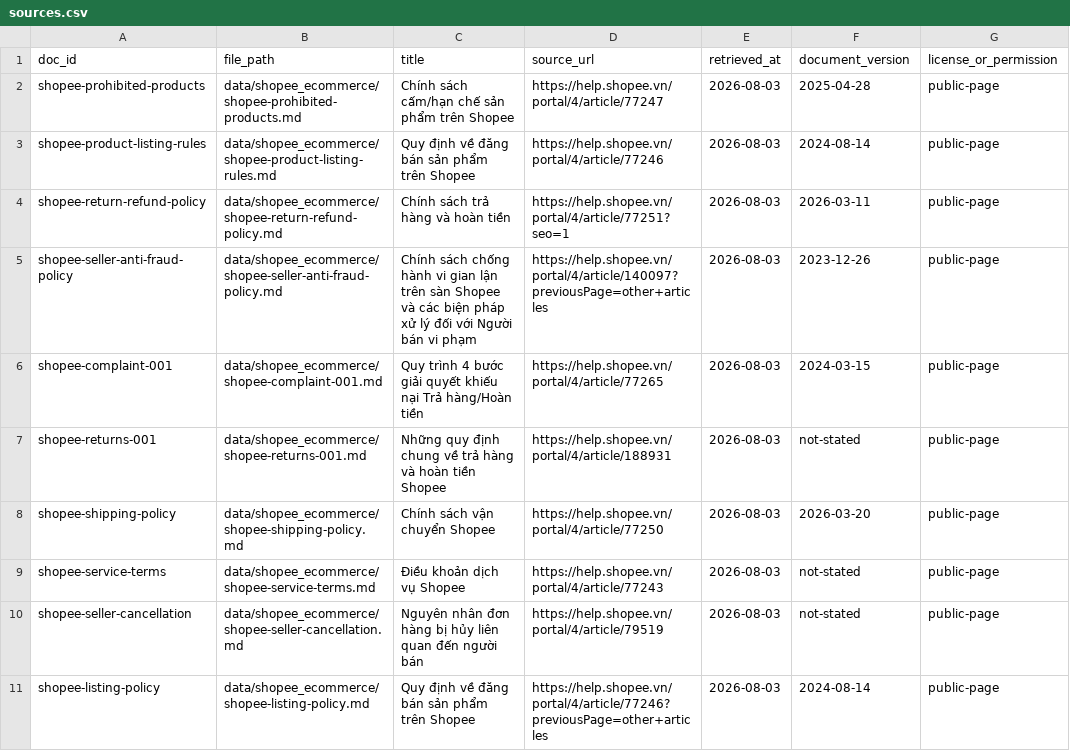
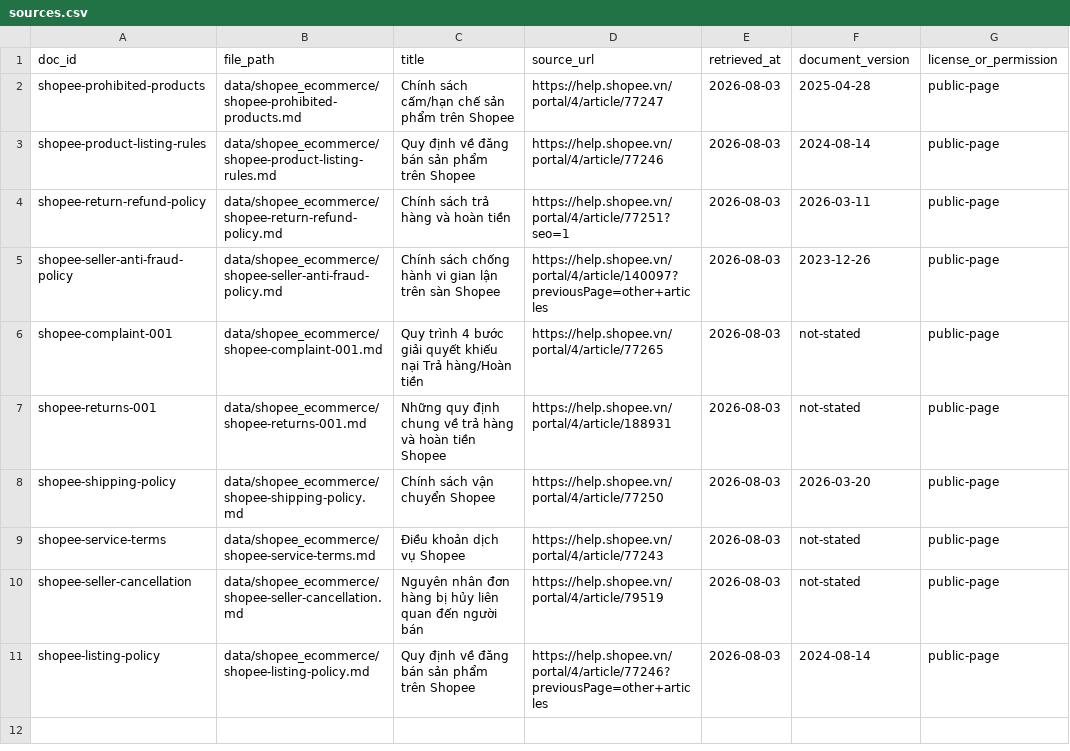
Before and after one commit to 8uandj/K4-Day07-Data-Foundations, a CSV file: data/shopee_ecommerce/sources.csv, drawn as a sheet.

Commit message:
feat: update seller anti-fraud policy description and correct complaint process retrieval date in sources.csv

```diff
--- a/data/shopee_ecommerce/sources.csv
+++ b/data/shopee_ecommerce/sources.csv
@@ -4,4 +4,4 @@ shopee-product-listing-rules,data/shopee_ecommerce/shopee-product-listing-rules.
 shopee-return-refund-policy,data/shopee_ecommerce/shopee-return-refund-policy.md,Chính sách trả hàng và hoàn tiền,https://help.shopee.vn/portal/4/article/77251?seo=1,2026-08-03,2026-03-11,public-page
-shopee-seller-anti-fraud-policy,data/shopee_ecommerce/shopee-seller-anti-fraud-policy.md,Chính sách chống hành vi gian lận trên sàn Shopee và các biện pháp xử lý đối với Người bán vi phạm,https://help.shopee.vn/portal/4/article/140097?previousPage=other+articles,2026-08-03,2023-12-26,public-page
-shopee-complaint-001,data/shopee_ecommerce/shopee-complaint-001.md,Quy trình 4 bước giải quyết khiếu nại Trả hàng/Hoàn tiền,https://help.shopee.vn/portal/4/article/77265,2026-08-03,2024-03-15,public-page
+shopee-seller-anti-fraud-policy,data/shopee_ecommerce/shopee-seller-anti-fraud-policy.md,Chính sách chống hành vi gian lận trên sàn Shopee,https://help.shopee.vn/portal/4/article/140097?previousPage=other+articles,2026-08-03,2023-12-26,public-page
+shopee-complaint-001,data/shopee_ecommerce/shopee-complaint-001.md,Quy trình 4 bước giải quyết khiếu nại Trả hàng/Hoàn tiền,https://help.shopee.vn/portal/4/article/77265,2026-08-03,not-stated,public-page
 shopee-returns-001,data/shopee_ecommerce/shopee-returns-001.md,Những quy định chung về trả hàng và hoàn tiền Shopee,https://help.shopee.vn/portal/4/article/188931,2026-08-03,not-stated,public-page
```
